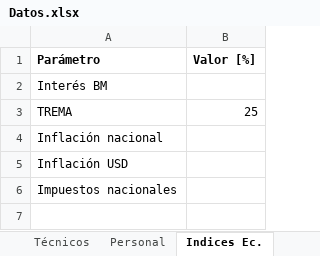
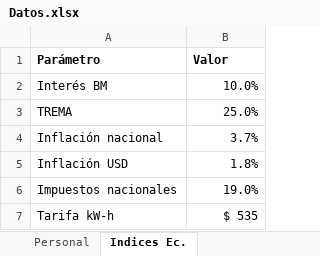
Before and after one commit to jdarguello/MSPD_Economy, an Excel workbook: Jupyter/Datos.xlsx, sheet Indices Ec., drawn as a sheet; values as stored, in another font and other column widths than the file's, no borders; the diff names each change by its address in the sheet, - before the commit and + after, or states it on an @@ line.

```diff
--- a/Jupyter/Datos.xlsx (sheet Indices Ec.)
+++ b/Jupyter/Datos.xlsx (sheet Indices Ec.)
-B1: Valor [%]
+B1: Valor
-B2 (Valor): (empty)
+B2 (Valor): 10.0%
-B3 (Valor): 25
+B3 (Valor): 25.0%
-B4 (Valor): (empty)
+B4 (Valor): 3.7%
-B5 (Valor): (empty)
+B5 (Valor): 1.8%
-B6 (Valor): (empty)
+B6 (Valor): 19.0%
+row 7: Tarifa kW-h | $ 535
```
Also changed, not shown: sheet Cosecha, sheet Técnicos, sheet Personal, other sheet tabs, 7 other files.
